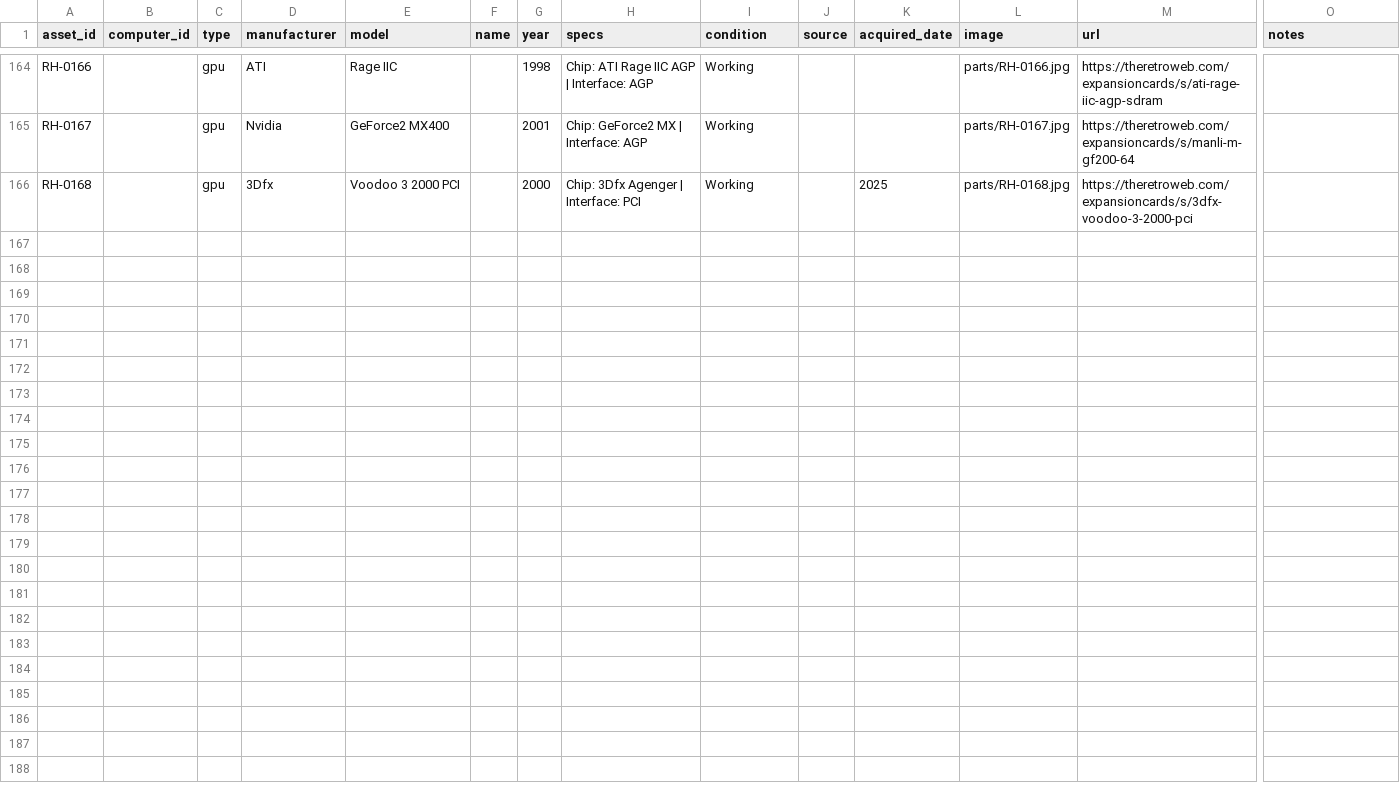
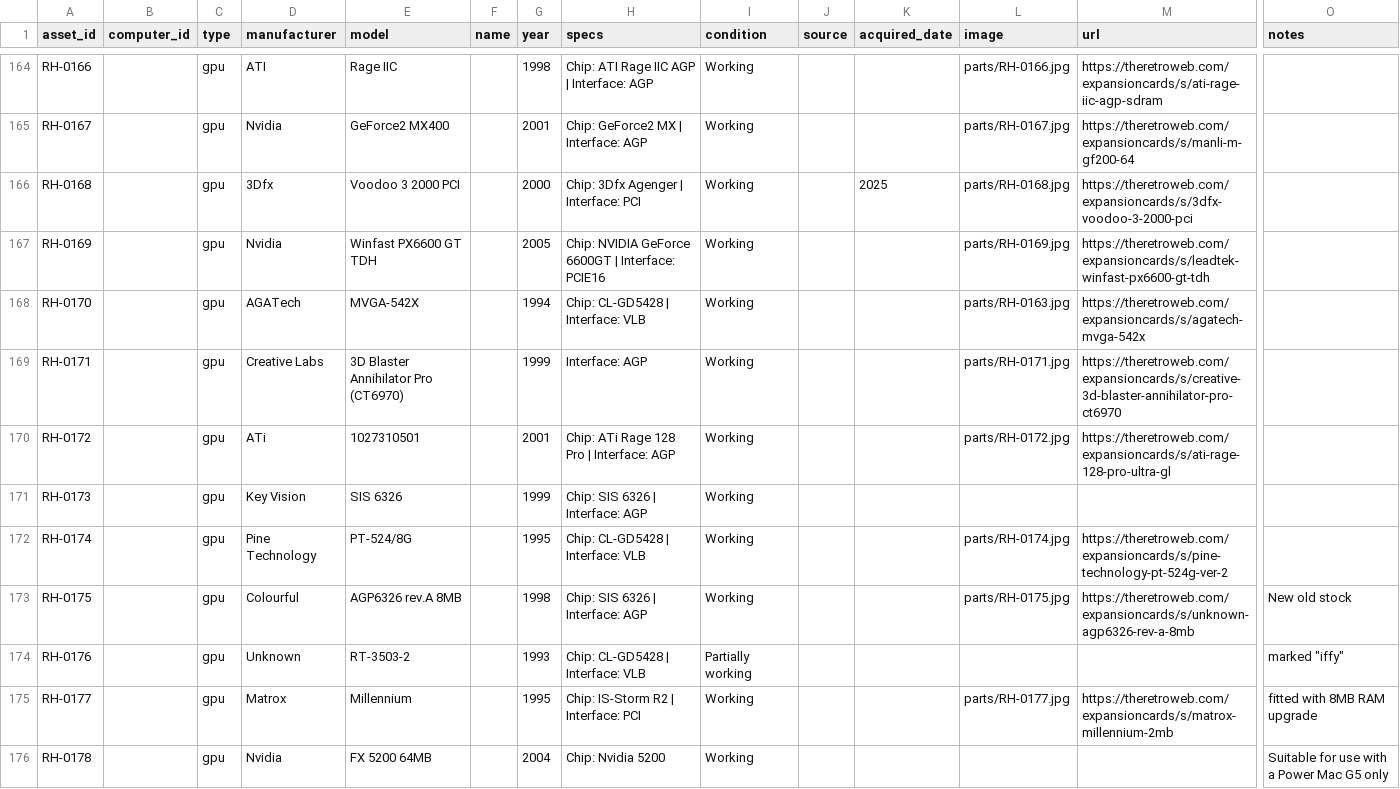
Before and after one commit to hmerrett/retro-hardware-database, a CSV file: data/parts.csv, drawn as a sheet; only a part is shown, gaps mark what is left out; rows hold the shown columns only; the diff covers the shown part only; the diff names each change by its address in the sheet, - before the commit and + after, or states it on an @@ line.

```diff
--- a/data/parts.csv
+++ b/data/parts.csv
+row 167: RH-0169 |  | gpu | Nvidia | Winfast PX6600 GT TDH |  | 2005 | Chip: NVIDIA GeForce 6600GT | Interface: PCIE16 | Working |  |  | parts/RH-0169.jpg | https://theretroweb.com/expansioncards/s/leadtek-winfast-px6600-gt-tdh
+row 168: RH-0170 |  | gpu | AGATech | MVGA-542X |  | 1994 | Chip: CL-GD5428 | Interface: VLB | Working |  |  | parts/RH-0163.jpg | https://theretroweb.com/expansioncards/s/agatech-mvga-542x
+row 169: RH-0171 |  | gpu | Creative Labs | 3D Blaster Annihilator Pro (CT6970) |  | 1999 | Interface: AGP | Working |  |  | parts/RH-0171.jpg | https://theretroweb.com/expansioncards/s/creative-3d-blaster-annihilator-pro-ct6970
+row 170: RH-0172 |  | gpu | ATi | 1027310501 |  | 2001 | Chip: ATi Rage 128 Pro | Interface: AGP | Working |  |  | parts/RH-0172.jpg | https://theretroweb.com/expansioncards/s/ati-rage-128-pro-ultra-gl
+row 171: RH-0173 |  | gpu | Key Vision | SIS 6326 |  | 1999 | Chip: SIS 6326 | Interface: AGP | Working
+row 172: RH-0174 |  | gpu | Pine Technology | PT-524/8G |  | 1995 | Chip: CL-GD5428 | Interface: VLB | Working |  |  | parts/RH-0174.jpg | https://theretroweb.com/expansioncards/s/pine-technology-pt-524g-ver-2
+row 173: RH-0175 |  | gpu | Colourful | AGP6326 rev.A 8MB |  | 1998 | Chip: SIS 6326 | Interface: AGP | Working |  |  | parts/RH-0175.jpg | https://theretroweb.com/expansioncards/s/unknown-agp6326-rev-a-8mb | New old stock
+row 174: RH-0176 |  | gpu | Unknown | RT-3503-2 |  | 1993 | Chip: CL-GD5428 | Interface: VLB | Partially working |  |  |  |  | marked "iffy"
+row 175: RH-0177 |  | gpu | Matrox | Millennium |  | 1995 | Chip: IS-Storm R2 | Interface: PCI | Working |  |  | parts/RH-0177.jpg | https://theretroweb.com/expansioncards/s/matrox-millennium-2mb | fitted with 8MB RAM upgrade
+row 176: RH-0178 |  | gpu | Nvidia | FX 5200 64MB |  | 2004 | Chip: Nvidia 5200 | Working |  |  |  |  | Suitable for use with a Power Mac G5 only
```
Also changed, not shown: 9 added rows elsewhere in this file, 13 other files.
